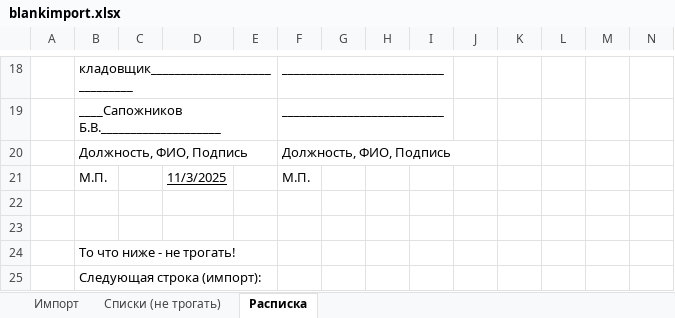
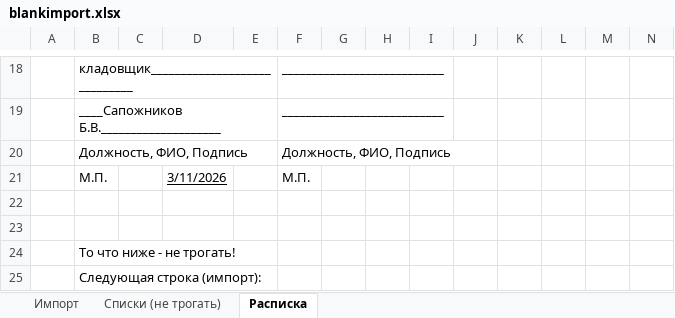
Before and after one commit to CoraxTR/warehouseHelper, an Excel workbook: blankimport.xlsx, sheet Расписка, drawn as a sheet; only a part is shown, gaps mark what is left out; values as stored, in another font and other column widths than the file's, no borders; the diff names each change by its address in the sheet, - before the commit and + after, or states it on an @@ line.

```diff
--- a/blankimport.xlsx (sheet Расписка)
+++ b/blankimport.xlsx (sheet Расписка)
-D21: 11/3/2025
+D21: 3/11/2026
```
Also changed, not shown: 10 other files.
